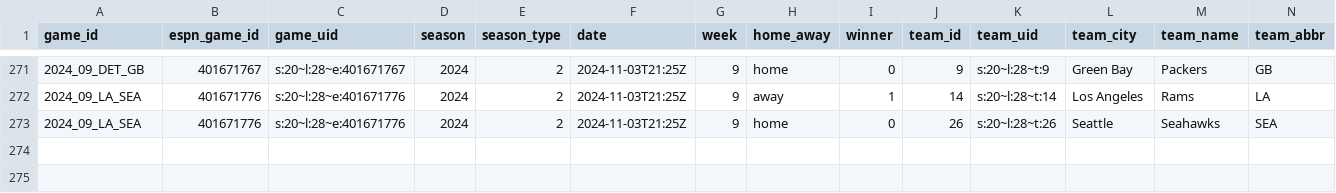
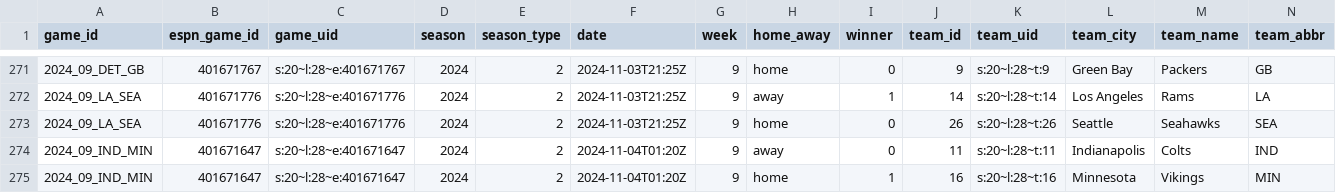
Before and after one commit to Josephhero/ESPN-Game-Data, a CSV file: Data/2024_espn_game_data.csv, drawn as a sheet; only a part is shown, gaps mark what is left out; rows hold the shown columns only; the diff names each change by its address in the sheet, - before the commit and + after, or states it on an @@ line.

```diff
--- a/Data/2024_espn_game_data.csv
+++ b/Data/2024_espn_game_data.csv
+row 274: 2024_09_IND_MIN | 401671647 | s:20~l:28~e:401671647 | 2024 | 2 | 2024-11-04T01:20Z | 9 | away | 0 | 11 | s:20~l:28~t:11 | Indianapolis | Colts | IND
+row 275: 2024_09_IND_MIN | 401671647 | s:20~l:28~e:401671647 | 2024 | 2 | 2024-11-04T01:20Z | 9 | home | 1 | 16 | s:20~l:28~t:16 | Minnesota | Vikings | MIN
```
